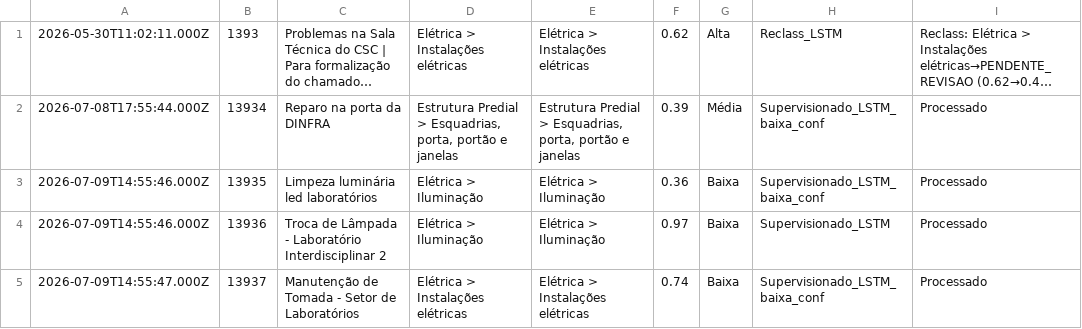
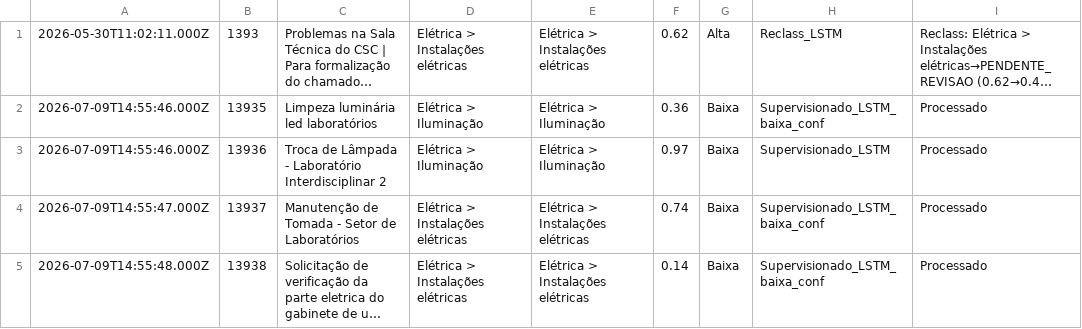
Before and after one commit to adinailson88/malha-ia, a CSV file: dados_csv/log_classificacao.csv, drawn as a sheet; only a part is shown; the shorter side is filled out with more unchanged rows; long unchanged cells end in …; the diff names each change by its address in the sheet, - before the commit and + after, or states it on an @@ line.

```diff
--- a/dados_csv/log_classificacao.csv
+++ b/dados_csv/log_classificacao.csv
-row 2: 2026-07-08T17:55:44.000Z | 13934 | Reparo na porta da DINFRA | Estrutura Predial > Esquadrias, porta, portão e janelas | Estrutura Predial > Esquadrias, porta, portão e janelas | 0.39 | Média | Supervisionado_LSTM_baixa_conf | Processado
```
Also changed, not shown: dados_csv/metricas_treino.csv, 29 other files.
